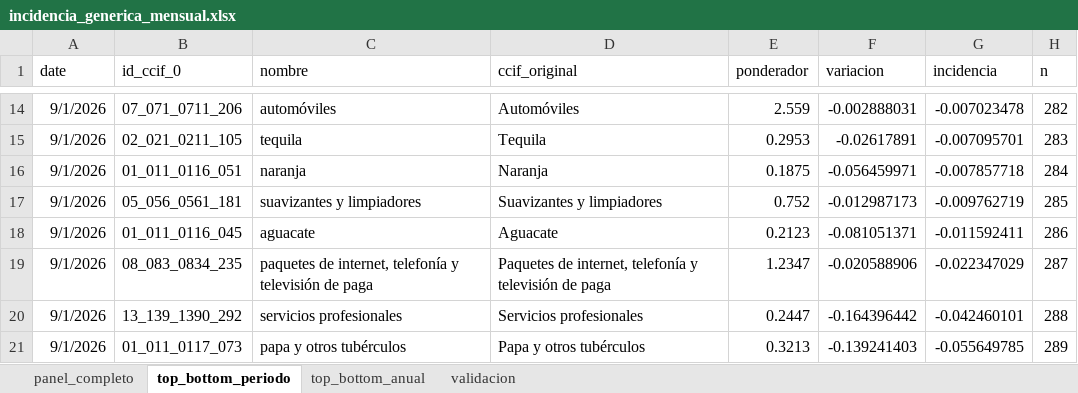
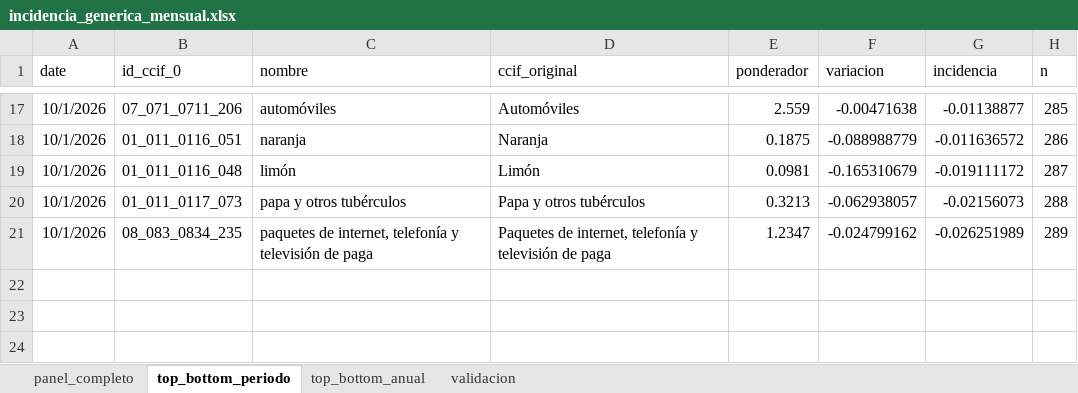
Before and after one commit to mexicocomovamos/mcv_inflacion, an Excel workbook: 02_datos_limpios/incidencia_generica_mensual.xlsx, sheet top_bottom_periodo, drawn as a sheet; only a part is shown, gaps mark what is left out; values as stored, in another font and other column widths than the file's, no borders; removed rows and columns are numbered as before the commit, all else as after; the diff covers the shown part only; the diff names each change by its address in the sheet, - before the commit and + after, or states it on an @@ line.

Commit message:
[update] - incidencia, octubre 2026

```diff
--- a/02_datos_limpios/incidencia_generica_mensual.xlsx (sheet top_bottom_periodo)
+++ b/02_datos_limpios/incidencia_generica_mensual.xlsx (sheet top_bottom_periodo)
-A17 (date): 9/1/2026
+A17 (date): 10/1/2026
-F17 (variacion): -0.002888031
+F17 (variacion): -0.00471638
-G17 (incidencia): -0.007023478
+G17 (incidencia): -0.01138877
-H17 (n): 282
+H17 (n): 285
-row 15: 9/1/2026 | 02_021_0211_105 | tequila | Tequila | 0.2953 | -0.02617891 | -0.007095701 | 283
-A18 (date): 9/1/2026
+A18 (date): 10/1/2026
-F18 (variacion): -0.056459971
+F18 (variacion): -0.088988779
-G18 (incidencia): -0.007857718
+G18 (incidencia): -0.011636572
-H18 (n): 284
+H18 (n): 286
-row 17: 9/1/2026 | 05_056_0561_181 | suavizantes y limpiadores | Suavizantes y limpiadores | 0.752 | -0.012987173 | -0.009762719 | 285
-row 18: 9/1/2026 | 01_011_0116_045 | aguacate | Aguacate | 0.2123 | -0.081051371 | -0.011592411 | 286
-row 19: 9/1/2026 | 08_083_0834_235 | paquetes de internet, telefonía y televisión de paga | Paquetes de internet, telefonía y televisión de paga | 1.2347 | -0.020588906 | -0.022347029 | 287
-row 20: 9/1/2026 | 13_139_1390_292 | servicios profesionales | Servicios profesionales | 0.2447 | -0.164396442 | -0.042460101 | 288
+row 19: 10/1/2026 | 01_011_0116_048 | limón | Limón | 0.0981 | -0.165310679 | -0.019111172 | 287
-A20 (date): 9/1/2026
+A20 (date): 10/1/2026
-F20 (variacion): -0.139241403
+F20 (variacion): -0.062938057
-G20 (incidencia): -0.055649785
+G20 (incidencia): -0.02156073
-H20 (n): 289
+H20 (n): 288
+row 21: 10/1/2026 | 08_083_0834_235 | paquetes de internet, telefonía y televisión de paga | Paquetes de internet, telefonía y televisión de paga | 1.2347 | -0.024799162 | -0.026251989 | 289
```
Also changed, not shown: 12 added rows, 9 removed rows and 12 edited cells elsewhere in this sheet, sheet panel_completo, sheet top_bottom_anual, sheet validacion, 7 other files.
